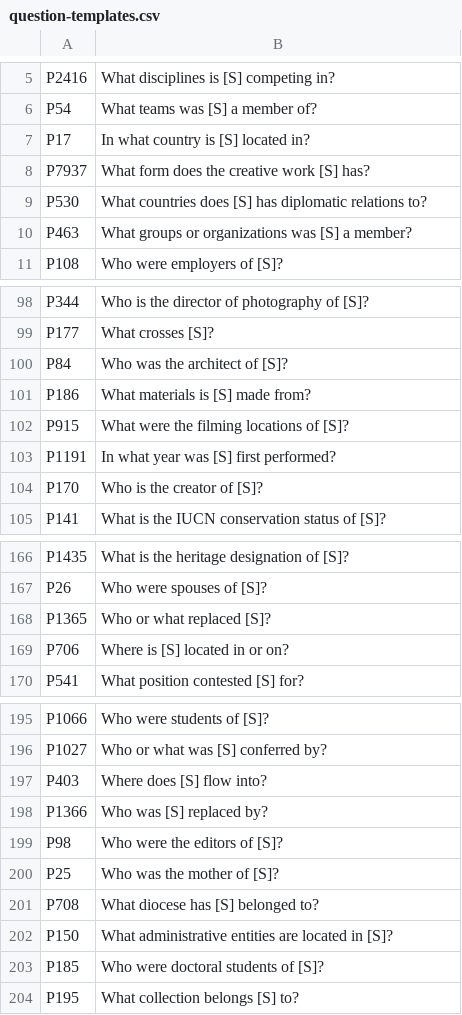
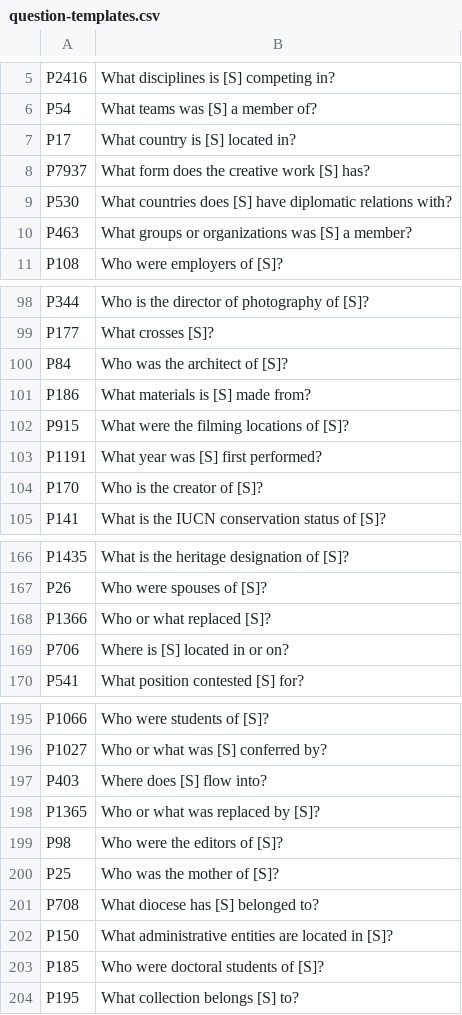
Before and after one commit to JanKalo/KAMEL, a CSV file: question-templates.csv, drawn as a sheet; only a part is shown, gaps mark what is left out; the diff covers the shown part only.

```diff
--- a/question-templates.csv
+++ b/question-templates.csv
@@ -6,5 +6,5 @@ P2416, What disciplines is [S] competing in?
 P54, What teams was [S] a member of?
-P17, In what country is [S] located in?
+P17, What country is [S] located in?
 P7937, What form does the creative work [S] has?
-P530, What countries does [S] has diplomatic relations to?
+P530, What countries does [S] have diplomatic relations with?
 P463, What groups or organizations was [S] a member?
@@ -102,3 +102,3 @@ P186, What materials is [S] made from?
 P915, What were the filming locations of [S]?
-P1191, In what year was [S] first performed?
+P1191, What year was [S] first performed?
 P170, Who is the creator of [S]?
@@ -167,3 +167,3 @@ P1435, What is the heritage designation of [S]?
 P26, Who were spouses of [S]?
-P1365, Who or what replaced [S]?
+P1366, Who or what replaced [S]?
 P706, Where is [S] located in or on?
@@ -197,3 +197,3 @@ P1027, Who or what was [S] conferred by?
 P403, Where does [S] flow into?
-P1366, Who was [S] replaced by?
+P1365, Who or what was replaced by [S]?
 P98, Who were the editors of [S]?
```
Also changed, not shown: 29 added rows and 10 edited cells elsewhere in this file, 1 other file.
